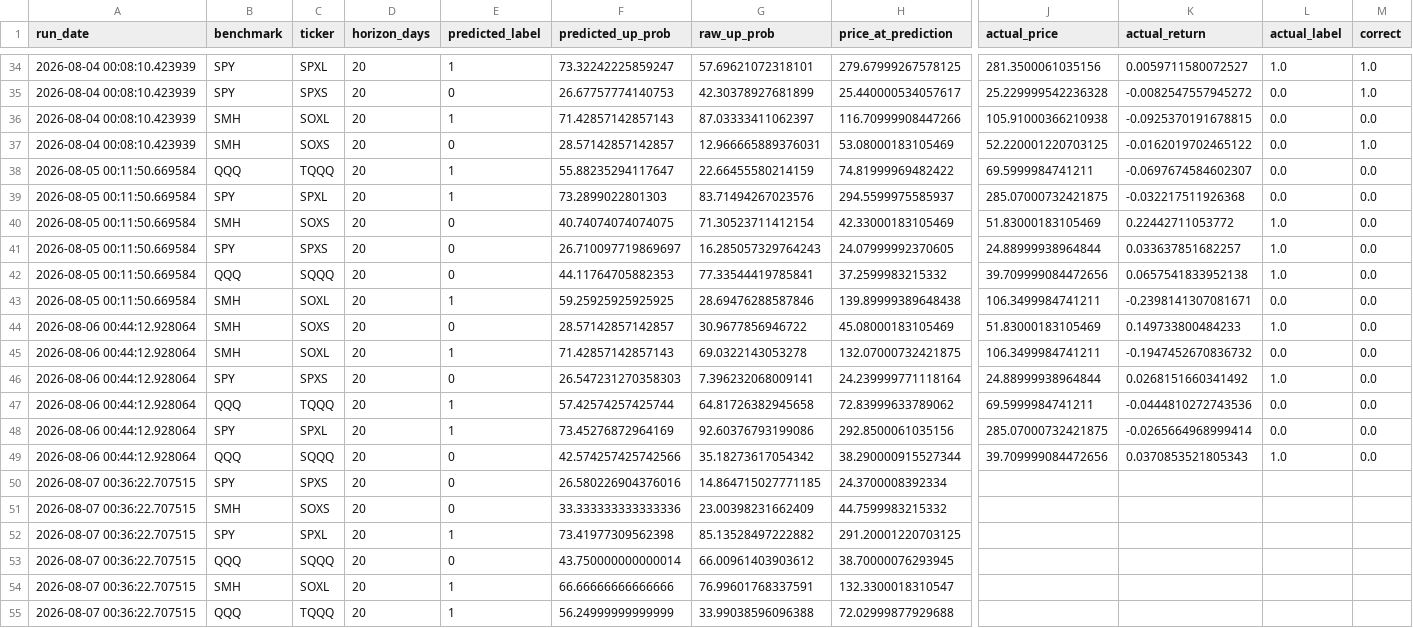
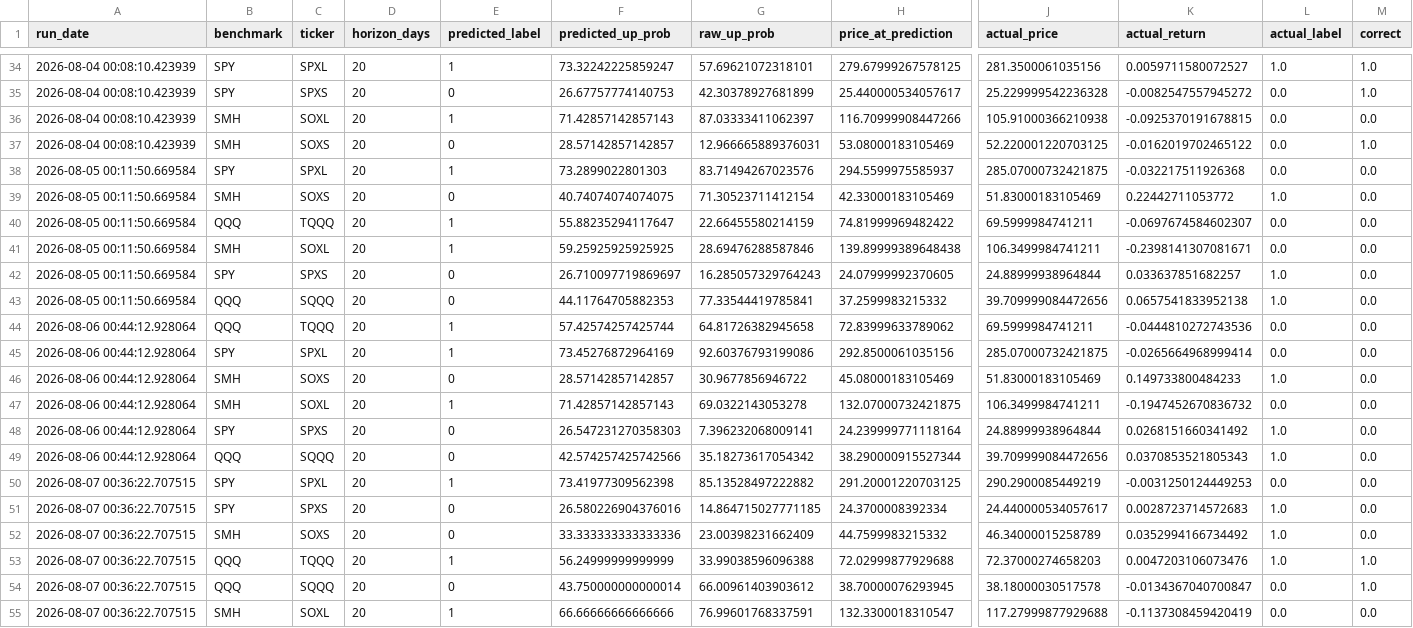
Before and after one commit to Battery2X/battery-predictor, a CSV file: logs/predictions_position.csv, drawn as a sheet; only a part is shown, gaps mark what is left out; removed rows and columns are numbered as before the commit, all else as after; rows hold the shown columns only; the diff covers the shown part only; the diff names each change by its address in the sheet, - before the commit and + after, or states it on an @@ line.

```diff
--- a/logs/predictions_position.csv
+++ b/logs/predictions_position.csv
@@ row 38 moved to row 40: 2026-08-05 00:11:50.669584 @@
@@ row 43 moved to row 41: 2026-08-05 00:11:50.669584 @@
@@ row 47 moved to row 44: 2026-08-06 00:44:12.928064 @@
@@ row 48 moved to row 45: 2026-08-06 00:44:12.928064 @@
+row 50: 2026-08-07 00:36:22.707515 | SPY | SPXL | 20 | 1 | 73.41977309562398 | 85.13528497222882 | 291.20001220703125 | 290.2900085449219 | -0.0031250124449253 | 0.0 | 0.0
-J51 (actual_price): (empty)
+J51 (actual_price): 24.440000534057617
-K51 (actual_return): (empty)
+K51 (actual_return): 0.0028723714572683
-L51:L53 (actual_label): (empty)
+L51:L53 (actual_label): 1.0
-M51:M52 (correct): (empty)
+M51:M52 (correct): 0.0
-J52 (actual_price): (empty)
+J52 (actual_price): 46.34000015258789
-K52 (actual_return): (empty)
+K52 (actual_return): 0.0352994166734492
-B53 (benchmark): SPY
+B53 (benchmark): QQQ
-C53 (ticker): SPXL
+C53 (ticker): TQQQ
-F53 (predicted_up_prob): 73.41977309562398
+F53 (predicted_up_prob): 56.24999999999999
-G53 (raw_up_prob): 85.13528497222882
+G53 (raw_up_prob): 33.99038596096388
-H53 (price_at_prediction): 291.20001220703125
+H53 (price_at_prediction): 72.02999877929688
-J53 (actual_price): (empty)
+J53 (actual_price): 72.37000274658203
-K53 (actual_return): (empty)
+K53 (actual_return): 0.0047203106073476
-M53:M54 (correct): (empty)
+M53:M54 (correct): 1.0
-J54 (actual_price): (empty)
+J54 (actual_price): 38.18000030517578
-K54 (actual_return): (empty)
+K54 (actual_return): -0.0134367040700847
-L54:L55 (actual_label): (empty)
+L54:L55 (actual_label): 0.0
-J55 (actual_price): (empty)
+J55 (actual_price): 117.27999877929688
-K55 (actual_return): (empty)
+K55 (actual_return): -0.1137308459420419
-M55 (correct): (empty)
+M55 (correct): 0.0
-row 55: 2026-08-07 00:36:22.707515 | QQQ | TQQQ | 20 | 1 | 56.24999999999999 | 33.99038596096388 | 72.02999877929688
```
Also changed, not shown: 6 added rows, 29 moved rows and 28 edited cells elsewhere in this file, logs/predictions_scalp.csv, logs/predictions_stock_position.csv, 3 other files.
